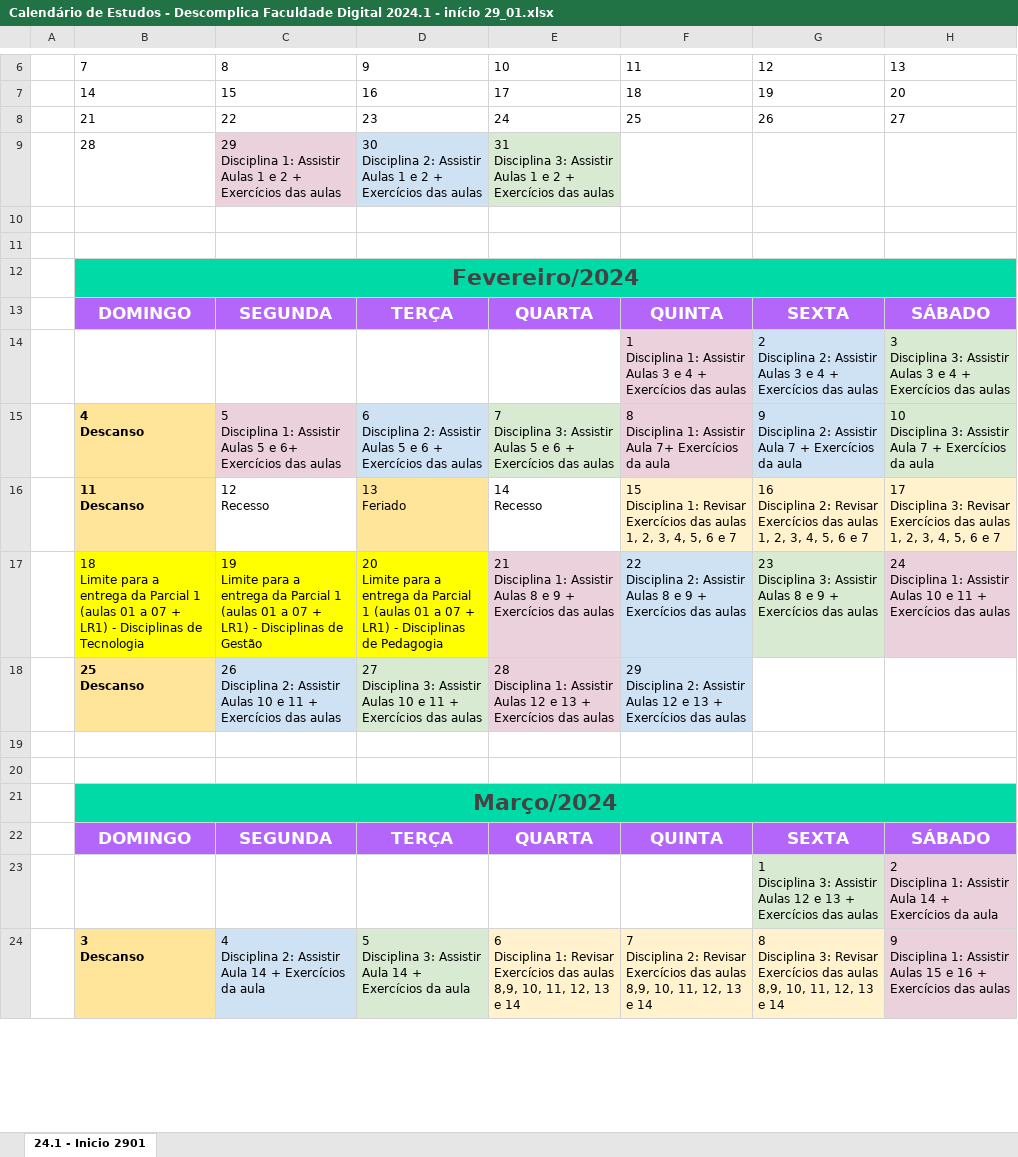
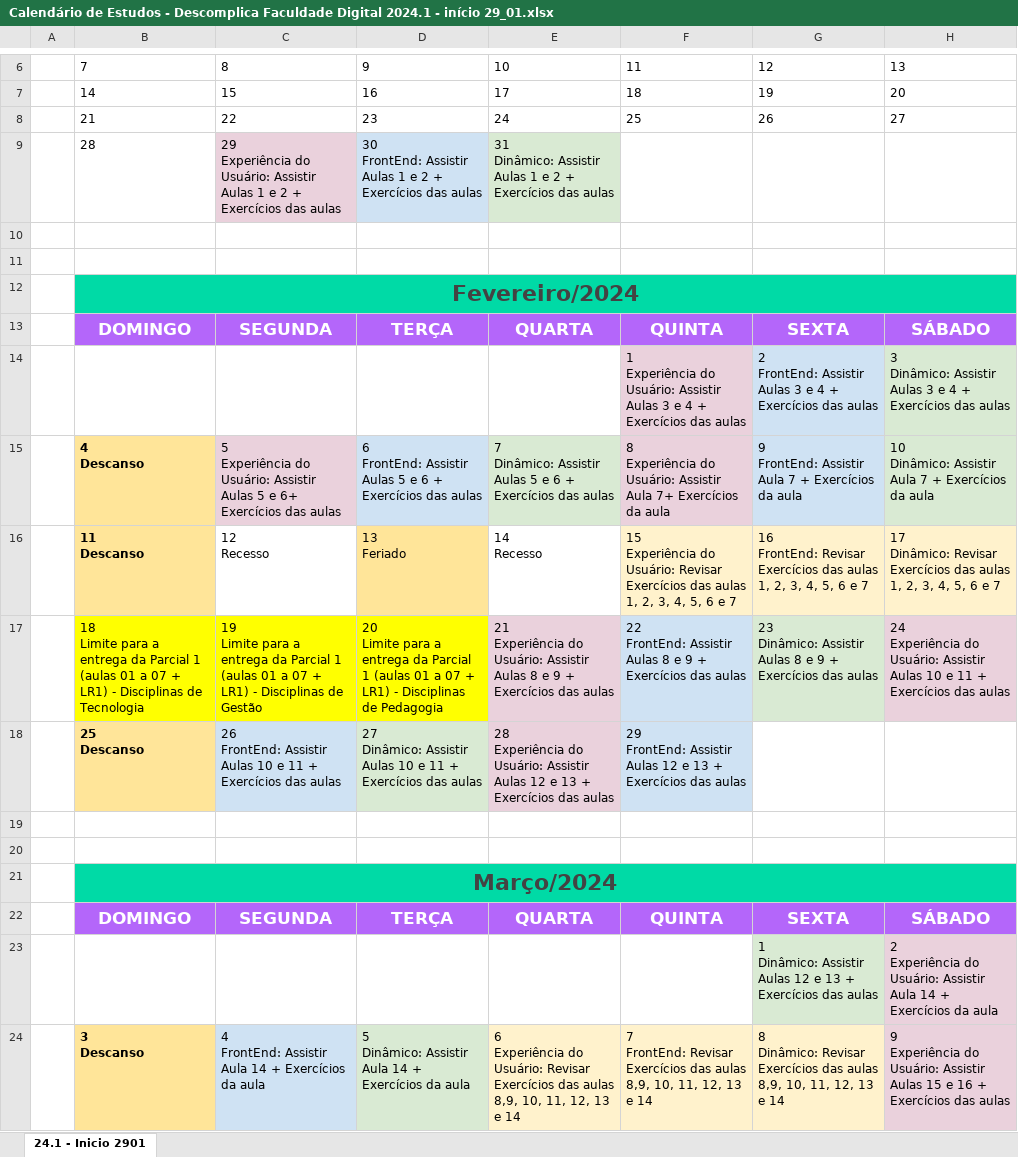
Before and after one commit to GabrieldJesus012/Analise-e-Desenvolvimento-de-Sistema, an Excel workbook: Calendário de Estudos - Descomplica Faculdade Digital 2024.1 - início 29_01.xlsx, sheet 24.1 - Inicio 2901, drawn as a sheet; only a part is shown, gaps mark what is left out; values as stored, in another font and other column widths than the file's, no borders; charts and pictures not drawn; ↵ is a line break in a cell; the diff covers the shown part only; the diff names each change by its address in the sheet, - before the commit and + after, or states it on an @@ line.

```diff
--- a/Calendário de Estudos - Descomplica Faculdade Digital 2024.1 - início 29_01.xlsx (sheet 24.1 - Inicio 2901)
+++ b/Calendário de Estudos - Descomplica Faculdade Digital 2024.1 - início 29_01.xlsx (sheet 24.1 - Inicio 2901)
-C9: 29 ↵ Disciplina 1: Assistir Aulas…
+C9: 29 ↵ Experiência do Usuário: Assistir Aulas…
-D9: 30 ↵ Disciplina 2: Assistir Aulas…
+D9: 30 ↵ FrontEnd: Assistir Aulas…
-E9: 31 ↵ Disciplina 3: Assistir Aulas…
+E9: 31 ↵ Dinâmico: Assistir Aulas…
-F14: 1 ↵ Disciplina 1: Assistir Aulas…
+F14: 1 ↵ Experiência do Usuário: Assistir Aulas…
-G14: 2 ↵ Disciplina 2: Assistir Aulas…
+G14: 2 ↵ FrontEnd: Assistir Aulas…
-H14: 3 ↵ Disciplina 3: Assistir Aulas…
+H14: 3 ↵ Dinâmico: Assistir Aulas…
-C15: 5 ↵ Disciplina 1: Assistir Aulas…
+C15: 5 ↵ Experiência do Usuário: Assistir Aulas…
-D15: 6 ↵ Disciplina 2: Assistir Aulas…
+D15: 6 ↵ FrontEnd: Assistir Aulas…
-E15: 7 ↵ Disciplina 3: Assistir Aulas…
+E15: 7 ↵ Dinâmico: Assistir Aulas…
-F15: 8 ↵ Disciplina 1: Assistir Aula…
+F15: 8 ↵ Experiência do Usuário: Assistir Aula…
-G15: 9 ↵ Disciplina 2: Assistir Aula…
+G15: 9 ↵ FrontEnd: Assistir Aula…
-H15: 10 ↵ Disciplina 3: Assistir Aula…
+H15: 10 ↵ Dinâmico: Assistir Aula…
-F16: 15 ↵ Disciplina 1: Revisar Exercícios…
+F16: 15 ↵ Experiência do Usuário: Revisar Exercícios…
-G16: 16 ↵ Disciplina 2: Revisar Exercícios…
+G16: 16 ↵ FrontEnd: Revisar Exercícios…
-H16: 17 ↵ Disciplina 3: Revisar Exercícios…
+H16: 17 ↵ Dinâmico: Revisar Exercícios…
-E17: 21 ↵ Disciplina 1: Assistir Aulas…
+E17: 21 ↵ Experiência do Usuário: Assistir Aulas…
-F17: 22 ↵ Disciplina 2: Assistir Aulas…
+F17: 22 ↵ FrontEnd: Assistir Aulas…
-G17: 23 ↵ Disciplina 3: Assistir Aulas…
+G17: 23 ↵ Dinâmico: Assistir Aulas…
-H17: 24 ↵ Disciplina 1: Assistir Aulas…
+H17: 24 ↵ Experiência do Usuário: Assistir Aulas…
-C18: 26 ↵ Disciplina 2: Assistir Aulas…
+C18: 26 ↵ FrontEnd: Assistir Aulas…
-D18: 27 ↵ Disciplina 3: Assistir Aulas…
+D18: 27 ↵ Dinâmico: Assistir Aulas…
-E18: 28 ↵ Disciplina 1: Assistir Aulas…
+E18: 28 ↵ Experiência do Usuário: Assistir Aulas…
-F18: 29 ↵ Disciplina 2: Assistir Aulas…
+F18: 29 ↵ FrontEnd: Assistir Aulas…
-G23: 1 ↵ Disciplina 3: Assistir Aulas…
+G23: 1 ↵ Dinâmico: Assistir Aulas…
-H23: 2 ↵ Disciplina 1: Assistir Aula…
+H23: 2 ↵ Experiência do Usuário: Assistir Aula…
-C24: 4 ↵ Disciplina 2: Assistir Aula…
+C24: 4 ↵ FrontEnd: Assistir Aula…
-D24: 5 ↵ Disciplina 3: Assistir Aula…
+D24: 5 ↵ Dinâmico: Assistir Aula…
-E24: 6 ↵ Disciplina 1: Revisar Exercícios…
+E24: 6 ↵ Experiência do Usuário: Revisar Exercícios…
-F24: 7 ↵ Disciplina 2: Revisar Exercícios…
+F24: 7 ↵ FrontEnd: Revisar Exercícios…
-G24: 8 ↵ Disciplina 3: Revisar Exercícios…
+G24: 8 ↵ Dinâmico: Revisar Exercícios…
-H24: 9 ↵ Disciplina 1: Assistir Aulas…
+H24: 9 ↵ Experiência do Usuário: Assistir Aulas…
```
Also changed, not shown: 8 edited cells elsewhere in this sheet, charts or pictures, 1 other file.
